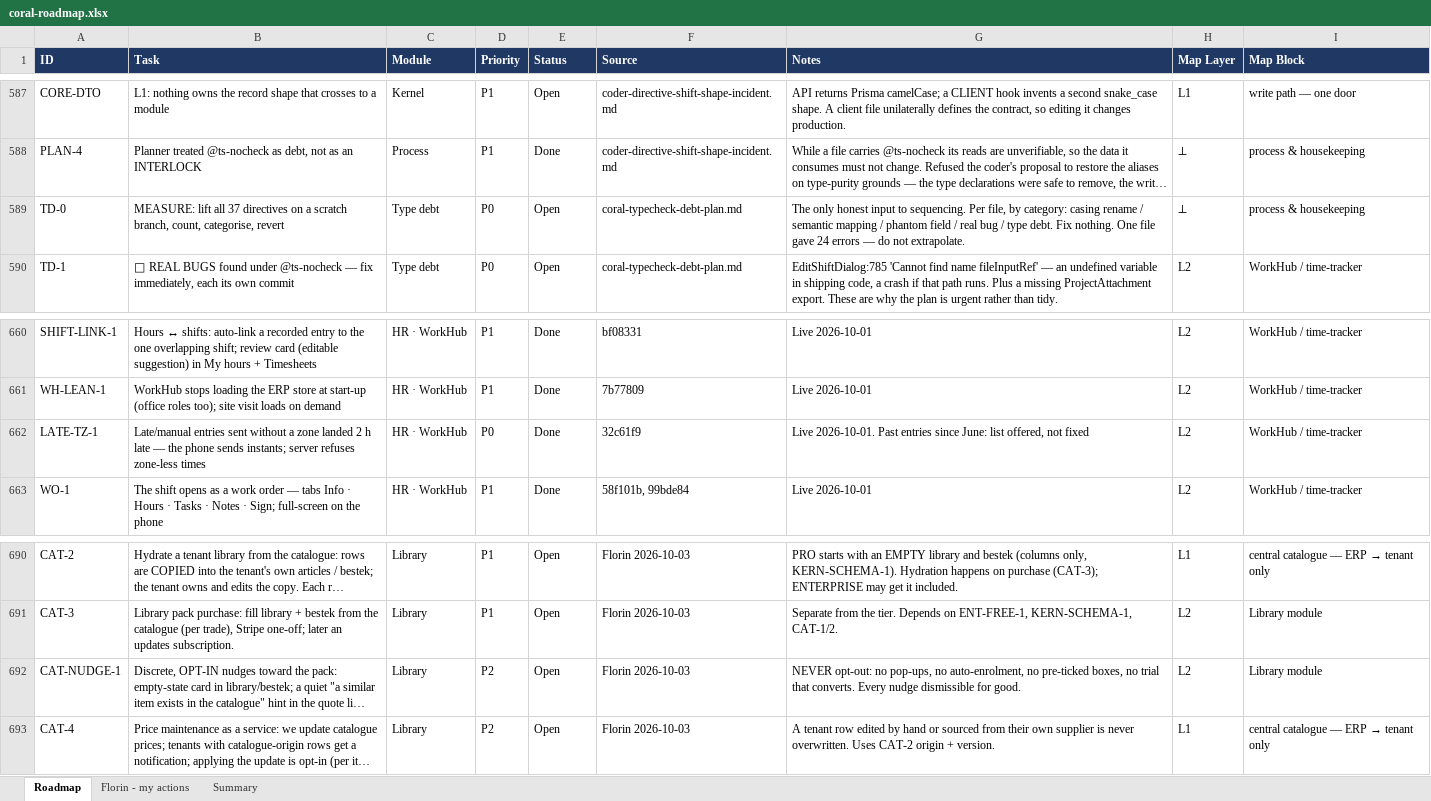
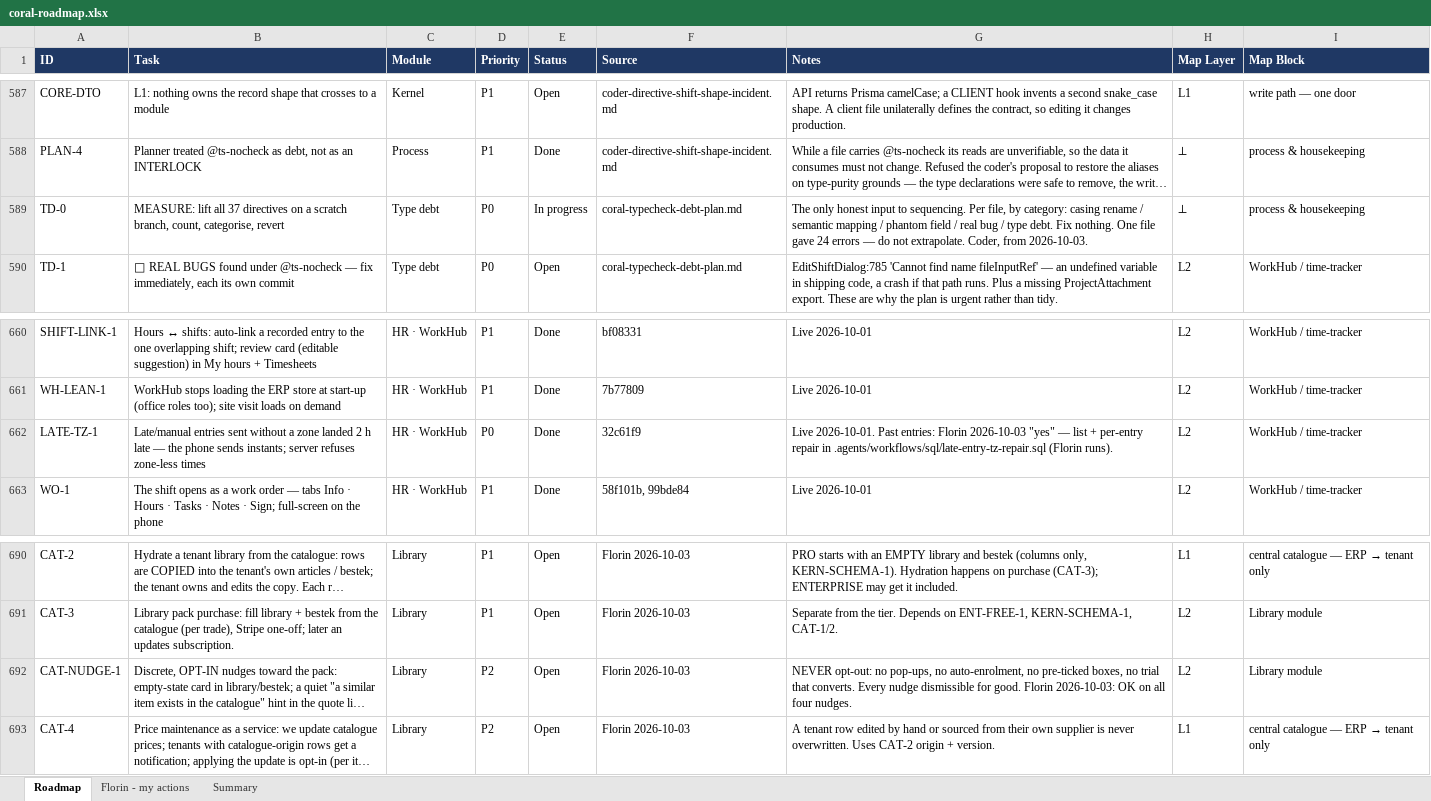
Before and after one commit to FlorinDG/coral-remodeling-pro, an Excel workbook: .agents/coral-roadmap.xlsx, sheet Roadmap, drawn as a sheet; only a part is shown, gaps mark what is left out; long unchanged cells end in …; values as stored, in another font and other column widths than the file's, no borders; the diff names each change by its address in the sheet, - before the commit and + after, or states it on an @@ line.

```diff
--- a/.agents/coral-roadmap.xlsx (sheet Roadmap)
+++ b/.agents/coral-roadmap.xlsx (sheet Roadmap)
-E589 (Status): Open
+E589 (Status): In progress
-G589 (Notes): …not extrapolate.
+G589 (Notes): …not extrapolate. Coder, from 2026-10-03.
-G662 (Notes): …2026-10-01. Past entries since June: list offered, not fixed
+G662 (Notes): …2026-10-01. Past entries: Florin 2026-10-03 "yes" — list + per-entry repair in .agents/workflows/sql/late-entry-tz-repair.sql (Florin runs).
-G692 (Notes): …for good.
+G692 (Notes): …for good. Florin 2026-10-03: OK on all four nudges.
```
Also changed, not shown: 2 other files.
